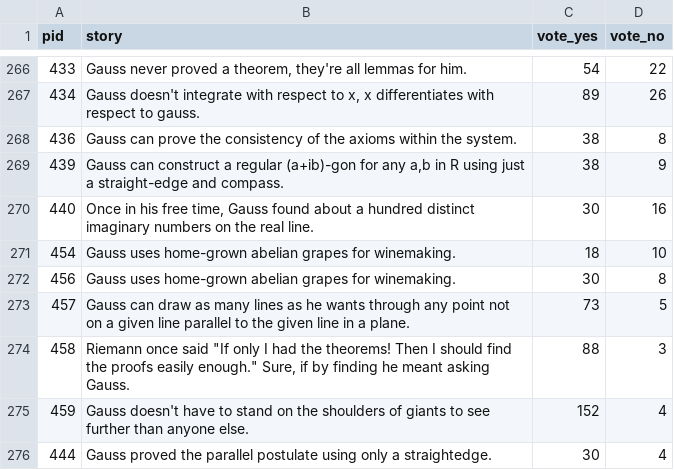
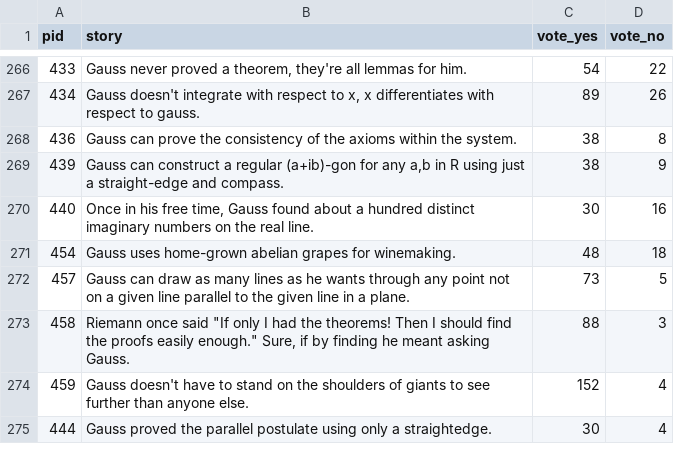
Before and after one commit to eddelbuettel/gaussfacts, a CSV file: inst/gaussfacts/gaussfacts.csv, drawn as a sheet; only a part is shown, gaps mark what is left out.

Commit message:
removed duplicate

```diff
--- a/inst/gaussfacts/gaussfacts.csv
+++ b/inst/gaussfacts/gaussfacts.csv
@@ -270,4 +270,3 @@
 440,"Once in his free time, Gauss found about a hundred distinct imaginary numbers on the real line.",30,16
-454,"Gauss uses home-grown abelian grapes for winemaking.",18,10
-456,"Gauss uses home-grown abelian grapes for winemaking.",30,8
+454,"Gauss uses home-grown abelian grapes for winemaking.",48,18
 457,"Gauss can draw as many lines as he wants through any point not on a given line parallel to the given line in a plane.",73,5
```
